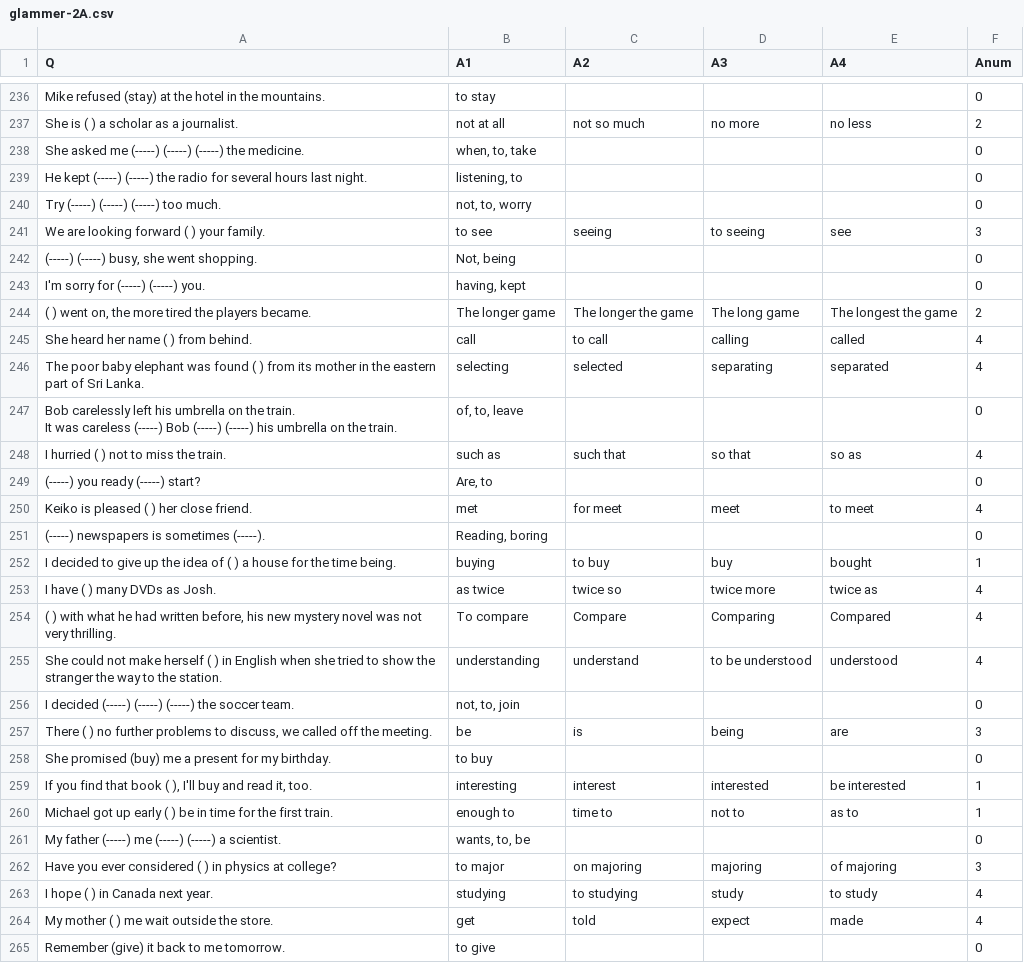
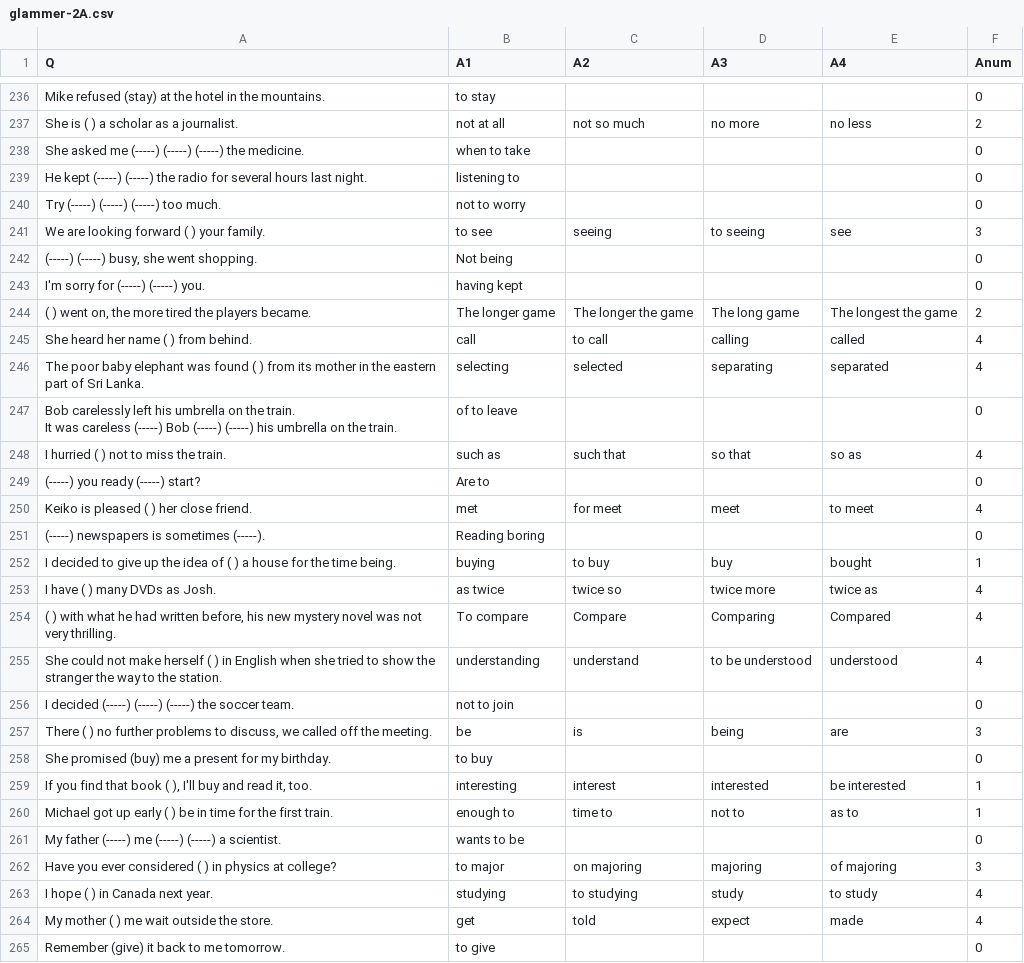
Before and after one commit to clay7614/englishAns, a CSV file: glammer-2A.csv, drawn as a sheet; only a part is shown, gaps mark what is left out; the diff covers the shown part only.

```diff
--- a/glammer-2A.csv
+++ b/glammer-2A.csv
@@ -244,8 +244,8 @@ Mike refused (stay) at the hotel in the mountains.,to stay,,,,0
 She is (     ) a scholar as a journalist.,not at all,not so much,no more,no less,2
-She asked me (-----) (-----) (-----) the medicine.,"when, to, take",,,,0
-He kept (-----) (-----) the radio for several hours last night.,"listening, to",,,,0
-Try (-----) (-----) (-----) too much.,"not, to, worry",,,,0
+She asked me (-----) (-----) (-----) the medicine.,when to take,,,,0
+He kept (-----) (-----) the radio for several hours last night.,listening to,,,,0
+Try (-----) (-----) (-----) too much.,not to worry,,,,0
 We are looking forward (     ) your family.,to see,seeing,to seeing,see,3
-"(-----) (-----) busy, she went shopping.","Not, being",,,,0
-I'm sorry for (-----) (-----) you.,"having, kept",,,,0
+"(-----) (-----) busy, she went shopping.",Not being,,,,0
+I'm sorry for (-----) (-----) you.,having kept,,,,0
 "(     ) went on, the more tired the players became.",The longer game,The longer the game,The long game,The longest the game,2
@@ -253,8 +253,8 @@ She heard her name (     ) from behind.,call,to call,calling,called,4
 The poor baby elephant was found (     ) from its mother in the eastern part of Sri Lanka.,selecting,selected,separating,separated,4
-"Bob carelessly left his umbrella on the train.
-It was careless (-----) Bob (-----) (-----) his umbrella on the train.","of, to, leave",,,,0
+"Bob carelessly left his umbrella on the train.
+It was careless (-----) Bob (-----) (-----) his umbrella on the train.",of to leave,,,,0
 I hurried (     ) not to miss the train.,such as,such that,so that,so as,4
-(-----) you ready (-----) start?,"Are, to",,,,0
+(-----) you ready (-----) start?,Are to,,,,0
 Keiko is pleased (     ) her close friend.,met,for meet,meet,to meet,4
-(-----) newspapers is sometimes (-----).,"Reading, boring",,,,0
+(-----) newspapers is sometimes (-----).,Reading boring,,,,0
 I decided to give up the idea of (     ) a house for the time being.,buying,to buy,buy,bought,1
@@ -263,3 +263,3 @@ I have (     ) many DVDs as Josh.,as twice,twice so,twice more,twice as,4
 She could not make herself (     ) in English when she tried to show the stranger the way to the station.,understanding,understand,to be understood,understood,4
-I decided (-----) (-----) (-----) the soccer team.,"not, to, join",,,,0
+I decided (-----) (-----) (-----) the soccer team.,not to join,,,,0
 "There (     ) no further problems to discuss, we called off the meeting.",be,is,being,are,3
@@ -268,3 +268,3 @@ She promised (buy) me a present for my birthday.,to buy,,,,0
 Michael got up early (     ) be in time for the first train.,enough to,time to,not to,as to,1
-My father (-----) me (-----) (-----) a scientist.,"wants, to, be",,,,0
+My father (-----) me (-----) (-----) a scientist.,wants to be,,,,0
 Have you ever considered (     ) in physics at college?,to major,on majoring,majoring,of majoring,3
```
Also changed, not shown: 49 edited cells elsewhere in this file, glammer-2A_ja.csv, 4 other files.
